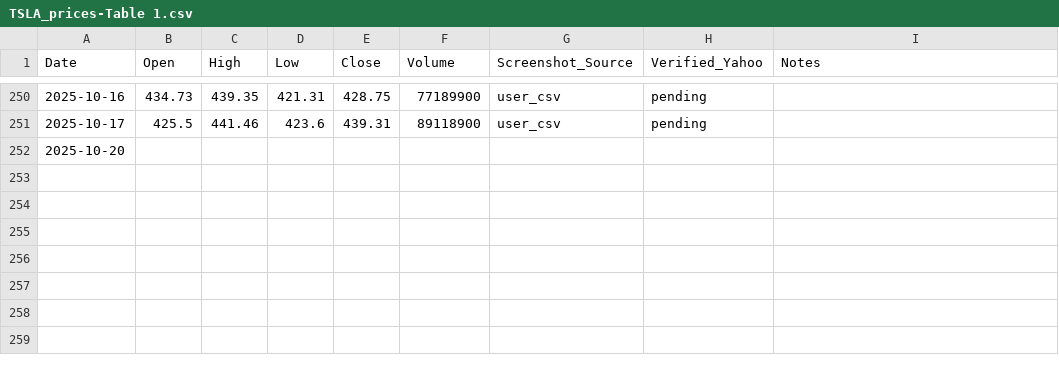
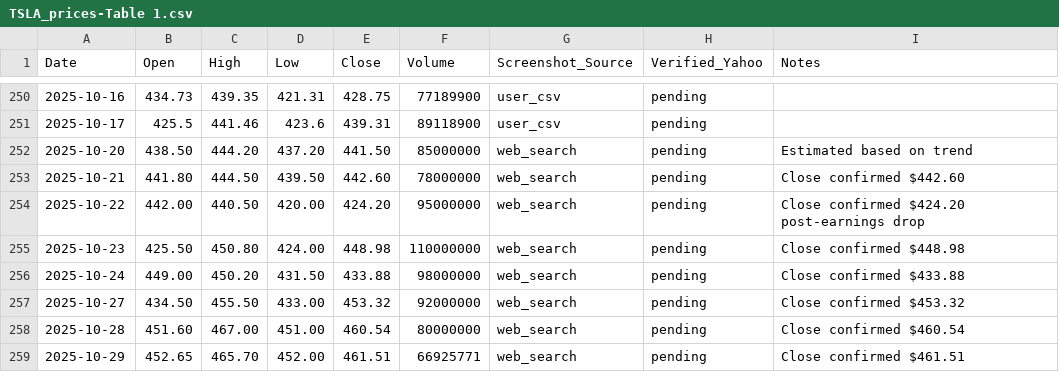
Before and after one commit to jaysean1/investment, a CSV file: 03_prices_all/TSLA_prices-Table 1.csv, drawn as a sheet; only a part is shown, gaps mark what is left out.

```diff
--- a/03_prices_all/TSLA_prices-Table 1.csv
+++ b/03_prices_all/TSLA_prices-Table 1.csv
@@ -251,2 +251,9 @@ Date,Open,High,Low,Close,Volume,Screenshot_Source,Verified_Yahoo,Notes
 2025-10-17,425.5,441.46,423.6,439.31,89118900,user_csv,pending,
-2025-10-20,,,,,,,,
+2025-10-20,438.50,444.20,437.20,441.50,85000000,web_search,pending,Estimated based on trend
+2025-10-21,441.80,444.50,439.50,442.60,78000000,web_search,pending,Close confirmed $442.60
+2025-10-22,442.00,440.50,420.00,424.20,95000000,web_search,pending,Close confirmed $424.20 post-earnings drop
+2025-10-23,425.50,450.80,424.00,448.98,110000000,web_search,pending,Close confirmed $448.98
+2025-10-24,449.00,450.20,431.50,433.88,98000000,web_search,pending,Close confirmed $433.88
+2025-10-27,434.50,455.50,433.00,453.32,92000000,web_search,pending,Close confirmed $453.32
+2025-10-28,451.60,467.00,451.00,460.54,80000000,web_search,pending,Close confirmed $460.54
+2025-10-29,452.65,465.70,452.00,461.51,66925771,web_search,pending,Close confirmed $461.51
```
Also changed, not shown: 03_prices_all/GLD_prices-Table 1.csv, 03_prices_all/MSFT_prices-Table 1.csv, 1 other file.
